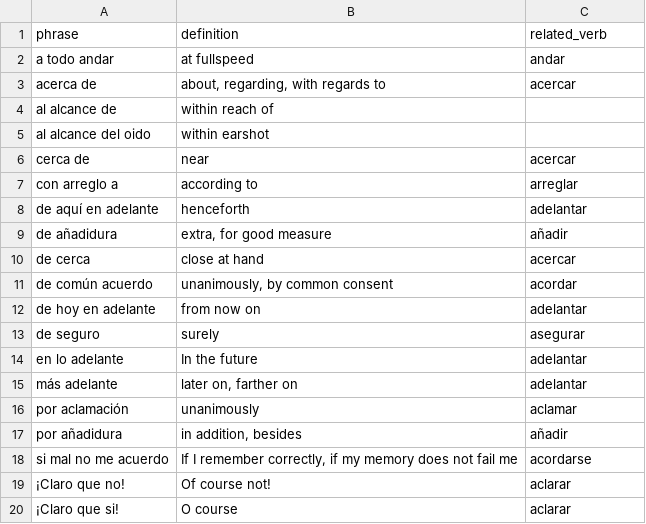
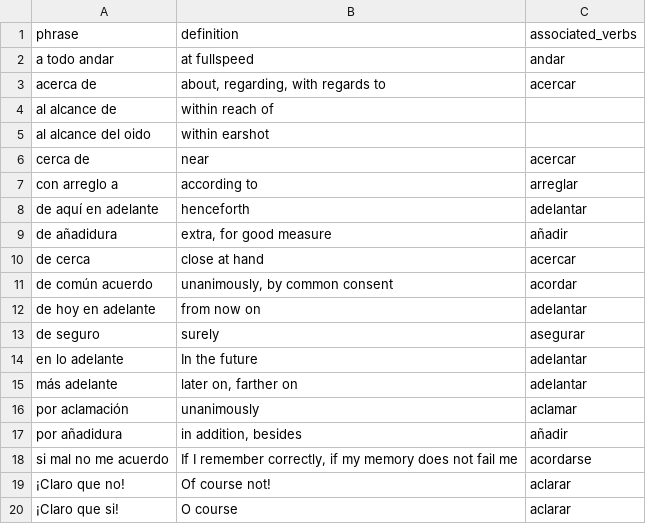
Before and after one commit to patmoore/anki-conjugate-spanish, a CSV file: conjugate_spanish/dictionaries/additional-phrases.csv, drawn as a sheet.

```diff
--- a/conjugate_spanish/dictionaries/additional-phrases.csv
+++ b/conjugate_spanish/dictionaries/additional-phrases.csv
@@ -1,2 +1,2 @@
-"phrase","definition","related_verb"
+"phrase","definition","associated_verbs"
 "a todo andar","at fullspeed","andar"
```
Also changed, not shown: conjugate_spanish/dictionaries/501-verbs.csv.
